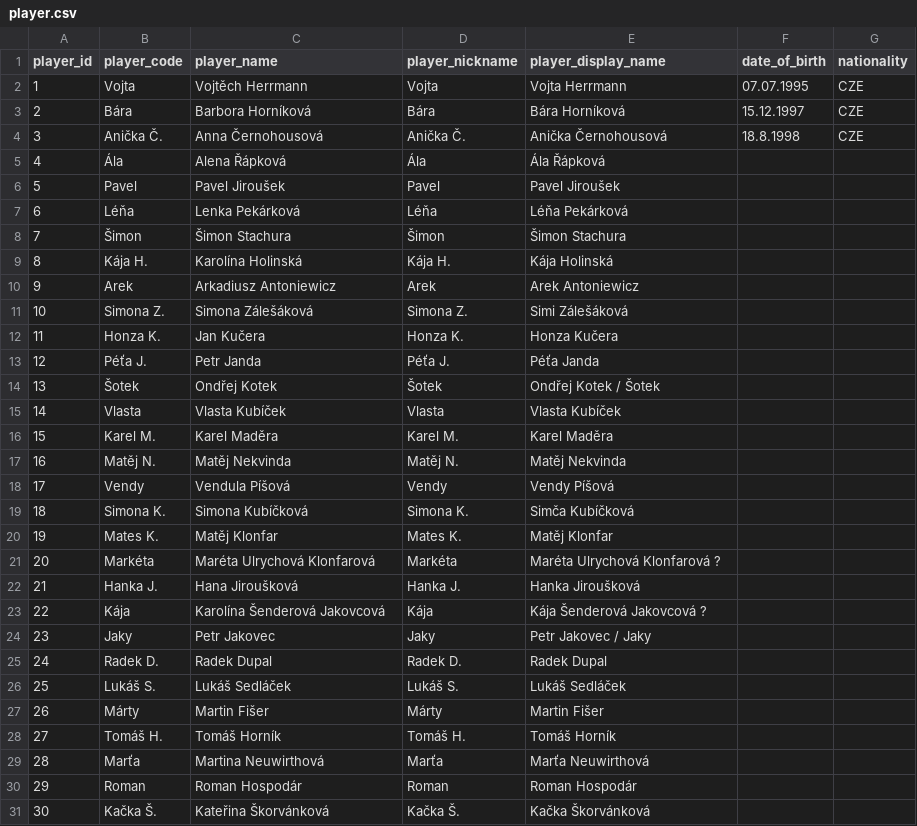
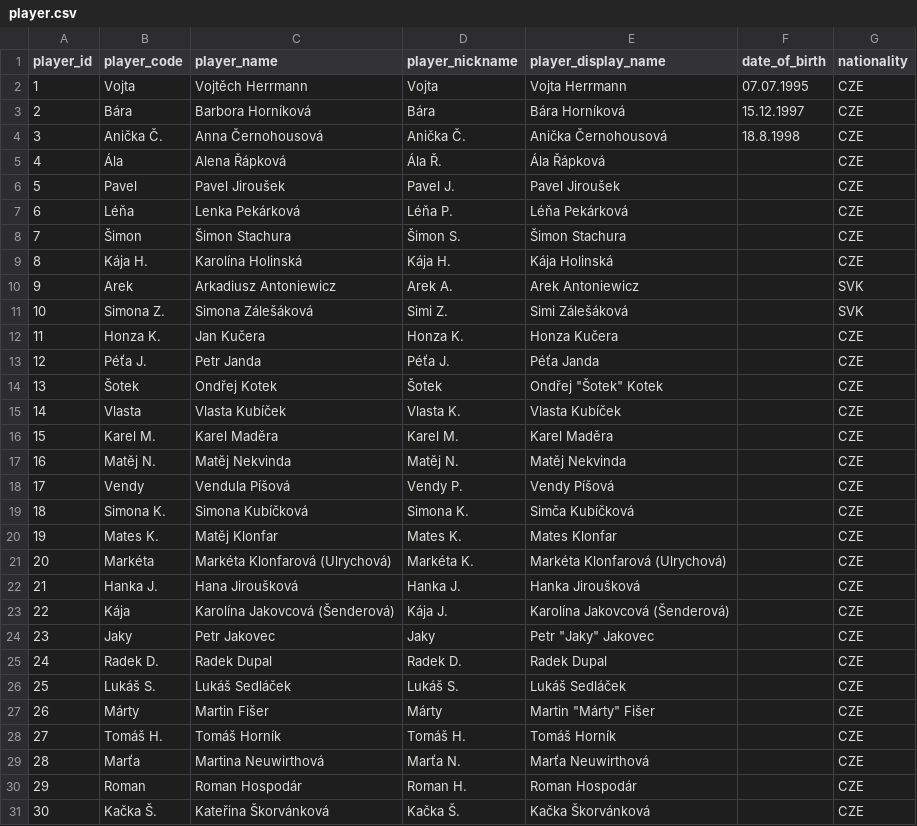
Before and after one commit to vojtechherrmann/rozvedcik, a CSV file: historical_results/data/player.csv, drawn as a sheet; only a part is shown; the diff covers the shown part only.

Commit message:
update player, unification of names

```diff
--- a/historical_results/data/player.csv
+++ b/historical_results/data/player.csv
@@ -4,28 +4,28 @@
 3,Anička Č.,Anna Černohousová,Anička Č.,Anička Černohousová,18.8.1998,CZE
-4,Ála,Alena Řápková,Ála,Ála Řápková,,
-5,Pavel,Pavel Jiroušek,Pavel,Pavel Jiroušek,,
-6,Léňa,Lenka Pekárková,Léňa,Léňa Pekárková,,
-7,Šimon,Šimon Stachura,Šimon,Šimon Stachura,,
-8,Kája H.,Karolína Holinská,Kája H.,Kája Holinská,,
-9,Arek,Arkadiusz Antoniewicz,Arek,Arek Antoniewicz,,
-10,Simona Z.,Simona Zálešáková,Simona Z.,Simi Zálešáková,,
-11,Honza K.,Jan Kučera,Honza K.,Honza Kučera,,
-12,Péťa J.,Petr Janda,Péťa J.,Péťa Janda,,
-13,Šotek,Ondřej Kotek,Šotek,Ondřej Kotek / Šotek,,
-14,Vlasta,Vlasta Kubíček,Vlasta,Vlasta Kubíček,,
-15,Karel M.,Karel Maděra,Karel M.,Karel Maděra,,
-16,Matěj N.,Matěj Nekvinda,Matěj N.,Matěj Nekvinda,,
-17,Vendy,Vendula Píšová,Vendy,Vendy Píšová,,
-18,Simona K.,Simona Kubíčková,Simona K.,Simča Kubíčková,,
-19,Mates K.,Matěj Klonfar,Mates K.,Matěj Klonfar,,
-20,Markéta,Maréta Ulrychová Klonfarová,Markéta,Maréta Ulrychová Klonfarová ?,,
-21,Hanka J.,Hana Jiroušková,Hanka J.,Hanka Jiroušková,,
-22,Kája,Karolína Šenderová Jakovcová,Kája,Kája Šenderová Jakovcová ?,,
-23,Jaky,Petr Jakovec,Jaky,Petr Jakovec / Jaky,,
-24,Radek D.,Radek Dupal,Radek D.,Radek Dupal,,
-25,Lukáš S.,Lukáš Sedláček,Lukáš S.,Lukáš Sedláček,,
-26,Márty,Martin Fišer,Márty,Martin Fišer,,
-27,Tomáš H.,Tomáš Horník,Tomáš H.,Tomáš Horník,,
-28,Marťa,Martina Neuwirthová,Marťa,Marťa Neuwirthová,,
-29,Roman,Roman Hospodár,Roman,Roman Hospodár,,
-30,Kačka Š.,Kateřina Škorvánková,Kačka Š.,Kačka Škorvánková,,
+4,Ála,Alena Řápková,Ála Ř.,Ála Řápková,,CZE
+5,Pavel,Pavel Jiroušek,Pavel J.,Pavel Jiroušek,,CZE
+6,Léňa,Lenka Pekárková,Léňa P.,Léňa Pekárková,,CZE
+7,Šimon,Šimon Stachura,Šimon S.,Šimon Stachura,,CZE
+8,Kája H.,Karolína Holinská,Kája H.,Kája Holinská,,CZE
+9,Arek,Arkadiusz Antoniewicz,Arek A.,Arek Antoniewicz,,SVK
+10,Simona Z.,Simona Zálešáková,Simi Z.,Simi Zálešáková,,SVK
+11,Honza K.,Jan Kučera,Honza K.,Honza Kučera,,CZE
+12,Péťa J.,Petr Janda,Péťa J.,Péťa Janda,,CZE
+13,Šotek,Ondřej Kotek,Šotek,"Ondřej ""Šotek"" Kotek",,CZE
+14,Vlasta,Vlasta Kubíček,Vlasta K.,Vlasta Kubíček,,CZE
+15,Karel M.,Karel Maděra,Karel M.,Karel Maděra,,CZE
+16,Matěj N.,Matěj Nekvinda,Matěj N.,Matěj Nekvinda,,CZE
+17,Vendy,Vendula Píšová,Vendy P.,Vendy Píšová,,CZE
+18,Simona K.,Simona Kubíčková,Simona K.,Simča Kubíčková,,CZE
+19,Mates K.,Matěj Klonfar,Mates K.,Mates Klonfar,,CZE
+20,Markéta,Markéta Klonfarová (Ulrychová),Markéta K.,Markéta Klonfarová (Ulrychová),,CZE
+21,Hanka J.,Hana Jiroušková,Hanka J.,Hanka Jiroušková,,CZE
+22,Kája,Karolína Jakovcová (Šenderová),Kája J.,Karolína Jakovcová (Šenderová),,CZE
+23,Jaky,Petr Jakovec,Jaky,"Petr ""Jaky"" Jakovec",,CZE
+24,Radek D.,Radek Dupal,Radek D.,Radek Dupal,,CZE
+25,Lukáš S.,Lukáš Sedláček,Lukáš S.,Lukáš Sedláček,,CZE
+26,Márty,Martin Fišer,Márty,"Martin ""Márty"" Fišer",,CZE
+27,Tomáš H.,Tomáš Horník,Tomáš H.,Tomáš Horník,,CZE
+28,Marťa,Martina Neuwirthová,Marťa N.,Marťa Neuwirthová,,CZE
+29,Roman,Roman Hospodár,Roman H.,Roman Hospodár,,CZE
+30,Kačka Š.,Kateřina Škorvánková,Kačka Š.,Kačka Škorvánková,,CZE
```
Also changed, not shown: 91 edited cells elsewhere in this file.
